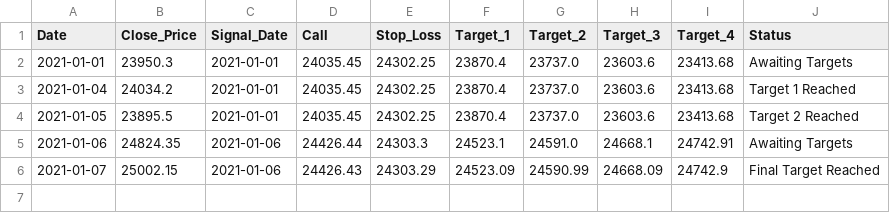
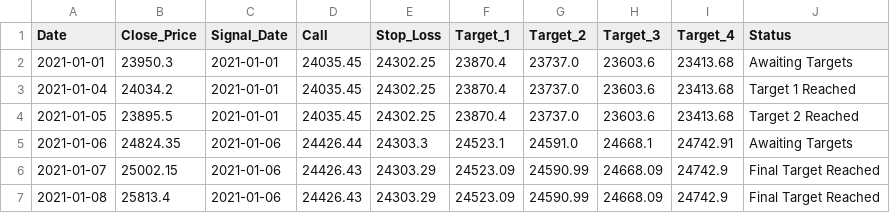
Before and after one commit to Harsh-Sanklecha/stockanalysis, a CSV file: media/SHREECEM_report.csv, drawn as a sheet.

```diff
--- a/media/SHREECEM_report.csv
+++ b/media/SHREECEM_report.csv
@@ -6 +6,2 @@ Date,Close_Price,Signal_Date,Call,Stop_Loss,Target_1,Target_2,Target_3,Target_4,
 2021-01-07,25002.15,2021-01-06,24426.43,24303.29,24523.09,24590.99,24668.09,24742.9,Final Target Reached
+2021-01-08,25813.4,2021-01-06,24426.43,24303.29,24523.09,24590.99,24668.09,24742.9,Final Target Reached
```
Also changed, not shown: media/ASIANPAINT_report.csv, media/BAJAJ_AUTO_report.csv, 40 other files.
